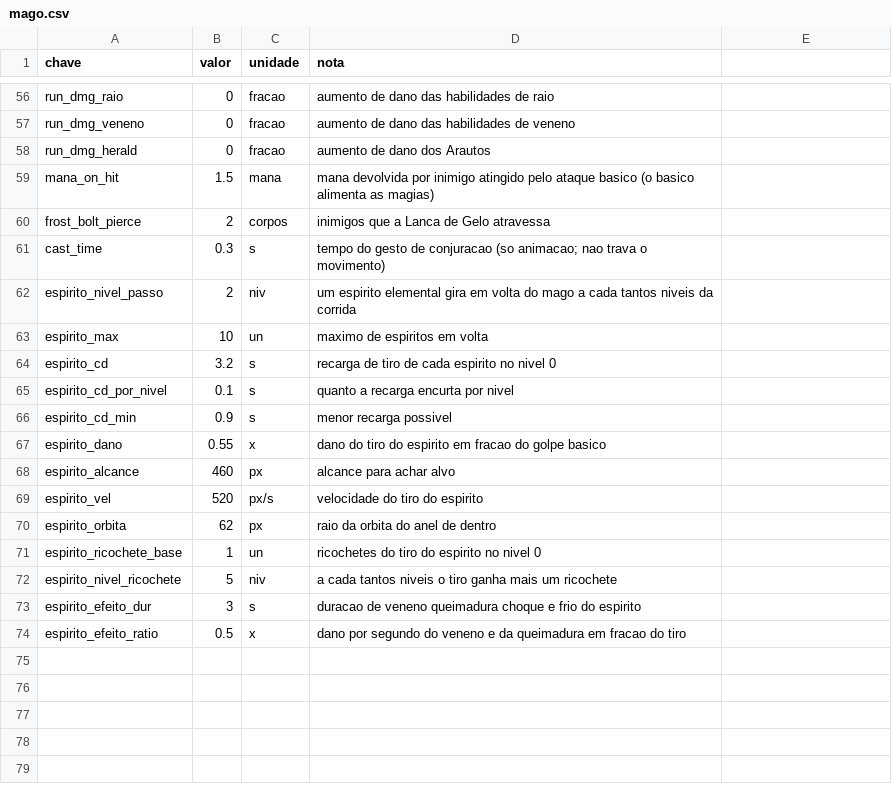
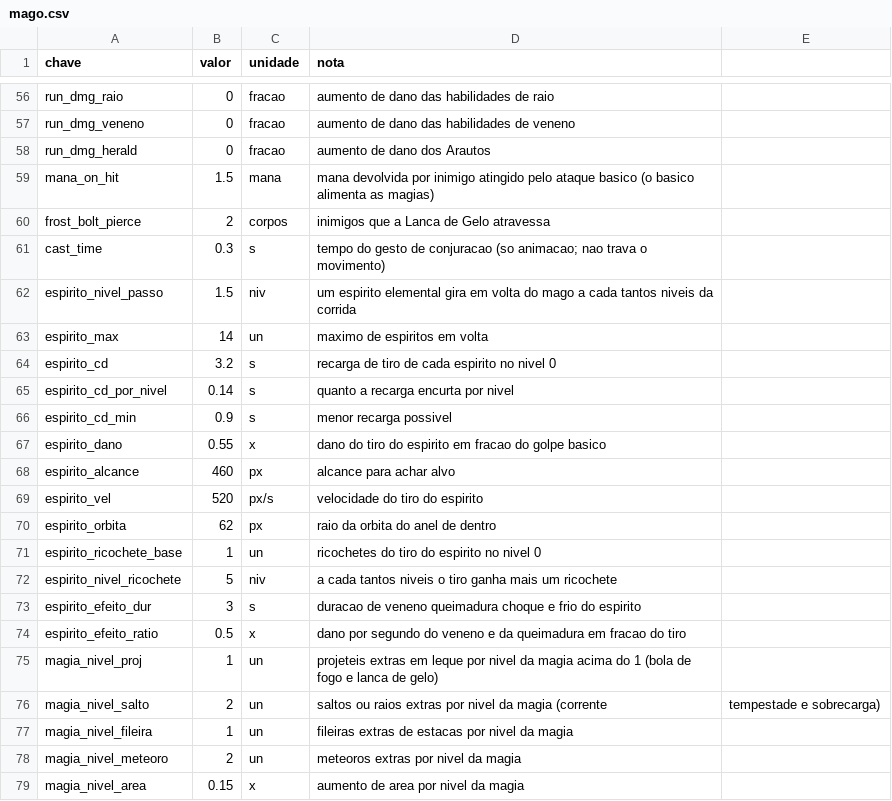
Before and after one commit to Willvinicius2/echoes-of-the-shatter, a CSV file: godot/data2d/mago.csv, drawn as a sheet; only a part is shown, gaps mark what is left out.

```diff
--- a/godot/data2d/mago.csv
+++ b/godot/data2d/mago.csv
@@ -61,6 +61,6 @@ frost_bolt_pierce,2,corpos,inimigos que a Lanca de Gelo atravessa
 cast_time,0.3,s,tempo do gesto de conjuracao (so animacao; nao trava o movimento)
-espirito_nivel_passo,2,niv,um espirito elemental gira em volta do mago a cada tantos niveis da corrida
-espirito_max,10,un,maximo de espiritos em volta
+espirito_nivel_passo,1.5,niv,um espirito elemental gira em volta do mago a cada tantos niveis da corrida
+espirito_max,14,un,maximo de espiritos em volta
 espirito_cd,3.2,s,recarga de tiro de cada espirito no nivel 0
-espirito_cd_por_nivel,0.1,s,quanto a recarga encurta por nivel
+espirito_cd_por_nivel,0.14,s,quanto a recarga encurta por nivel
 espirito_cd_min,0.9,s,menor recarga possivel
@@ -74 +74,6 @@ espirito_efeito_dur,3,s,duracao de veneno queimadura choque e frio do espirito
 espirito_efeito_ratio,0.5,x,dano por segundo do veneno e da queimadura em fracao do tiro
+magia_nivel_proj,1,un,projeteis extras em leque por nivel da magia acima do 1 (bola de fogo e lanca de gelo)
+magia_nivel_salto,2,un,saltos ou raios extras por nivel da magia (corrente, tempestade e sobrecarga)
+magia_nivel_fileira,1,un,fileiras extras de estacas por nivel da magia
+magia_nivel_meteoro,2,un,meteoros extras por nivel da magia
+magia_nivel_area,0.15,x,aumento de area por nivel da magia
```
Also changed, not shown: godot/data2d/habilidades_mago.csv, 5 other files.
